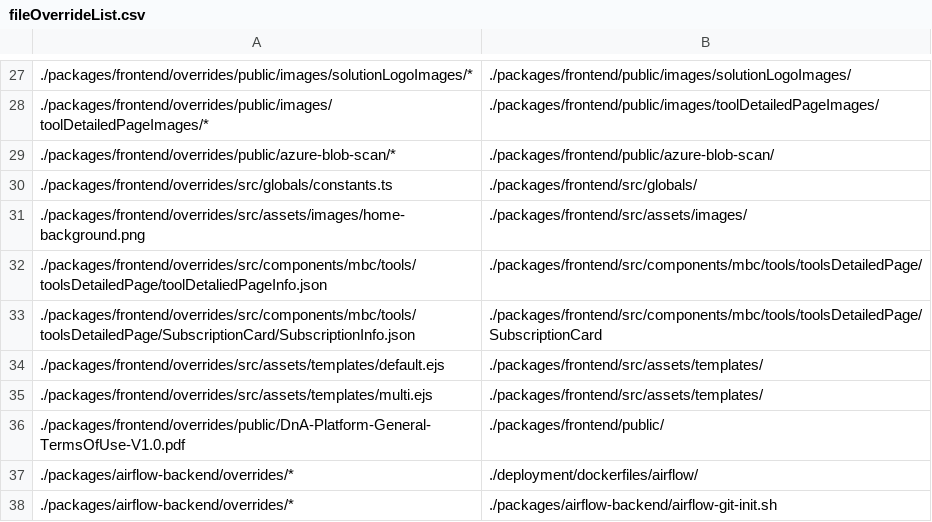
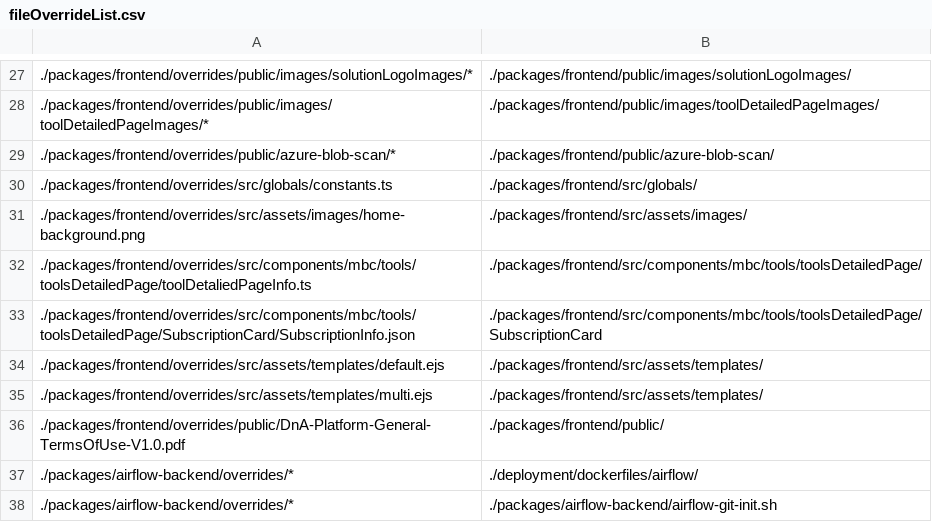
Before and after one commit to mercedes-benz/DnA, a CSV file: utils/gitFileOverride/fileOverrideList.csv, drawn as a sheet; only a part is shown, gaps mark what is left out; the diff names each change by its address in the sheet, - before the commit and + after, or states it on an @@ line.

Commit message:
added toolsDetailedPageInfo.ts file to overrides

```diff
--- a/utils/gitFileOverride/fileOverrideList.csv
+++ b/utils/gitFileOverride/fileOverrideList.csv
-A32: ./packages/frontend/overrides/src/components/mbc/tools/toolsDetailedPage/toolDetaliedPageInfo.json
+A32: ./packages/frontend/overrides/src/components/mbc/tools/toolsDetailedPage/toolDetaliedPageInfo.ts
```
Also changed, not shown: 2 other files.
